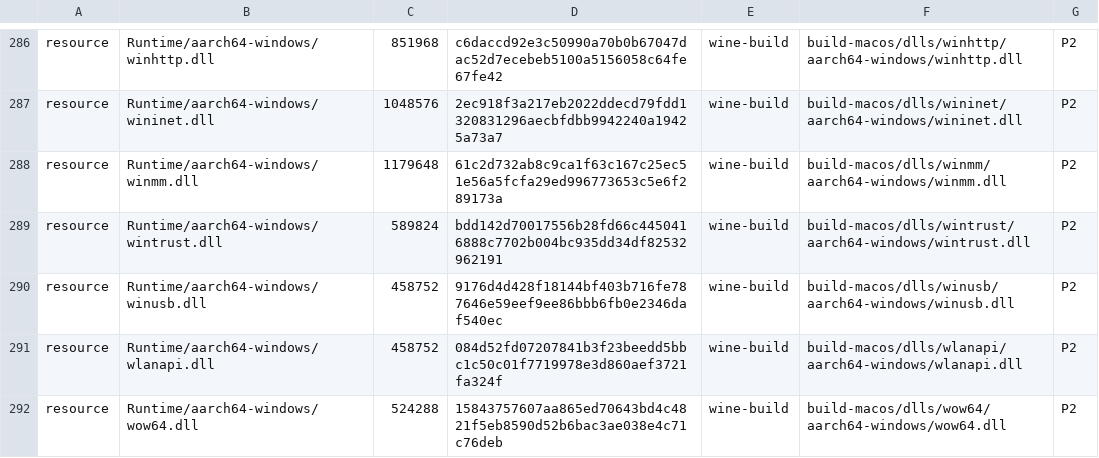
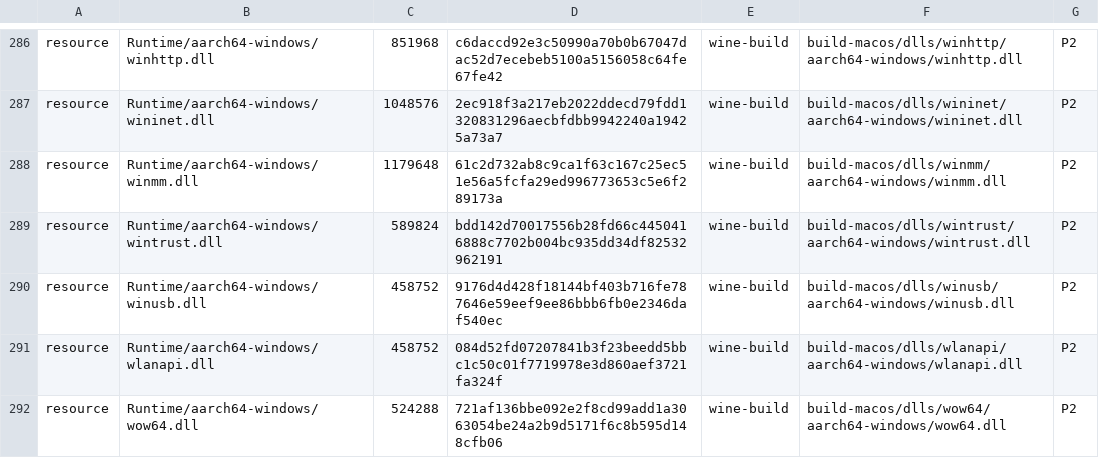
Before and after one commit to playportdev/playport, a TSV file: app/artifacts.tsv, drawn as a sheet; only a part is shown, gaps mark what is left out; the diff covers the shown part only.

```diff
--- a/app/artifacts.tsv
+++ b/app/artifacts.tsv
@@ -291,2 +291,2 @@ resource	Runtime/aarch64-windows/winusb.dll	458752	9176d4d428f18144bf403b716fe78
 resource	Runtime/aarch64-windows/wlanapi.dll	458752	084d52fd07207841b3f23beedd5bbc1c50c01f7719978e3d860aef3721fa324f	wine-build	build-macos/dlls/wlanapi/aarch64-windows/wlanapi.dll	P2
-resource	Runtime/aarch64-windows/wow64.dll	524288	15843757607aa865ed70643bd4c4821f5eb8590d52b6bac3ae038e4c71c76deb	wine-build	build-macos/dlls/wow64/aarch64-windows/wow64.dll	P2
+resource	Runtime/aarch64-windows/wow64.dll	524288	721af136bbe092e2f8cd99add1a3063054be24a2b9d5171f6c8b595d148cfb06	wine-build	build-macos/dlls/wow64/aarch64-windows/wow64.dll	P2
```
Also changed, not shown: 7 edited cells elsewhere in this file, build/generated/wine-pe-aarch64-windows.tsv, build/generated/wine-pe-i386-windows.tsv, 21 other files.
